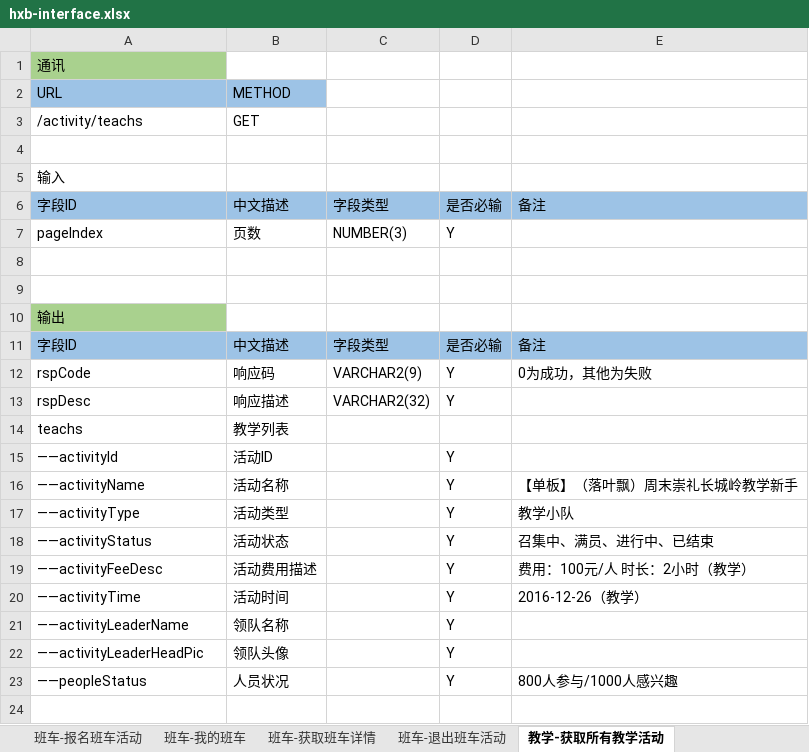
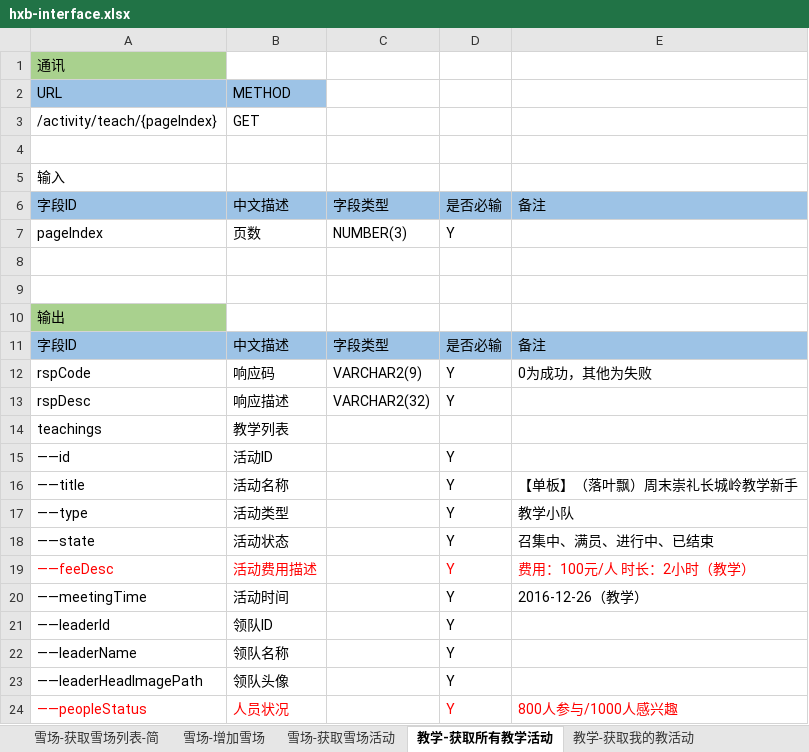
Before and after one commit to skee-t/documents, an Excel workbook: hxb-interface.xlsx, sheet 教学-获取所有教学活动, drawn as a sheet; values as stored, in another font and other column widths than the file's, no borders; addresses are those after the commit; the diff names each change by its address in the sheet, - before the commit and + after, or states it on an @@ line.

```diff
--- a/hxb-interface.xlsx (sheet 教学-获取所有教学活动)
+++ b/hxb-interface.xlsx (sheet 教学-获取所有教学活动)
-A3: /activity/teachs
+A3: /activity/teach/{pageIndex}
-A14: teachs
+A14: teachings
-A15: ——activityId
+A15: ——id
-A16: ——activityName
+A16: ——title
-A17: ——activityType
+A17: ——type
-A18: ——activityStatus
+A18: ——state
-A19: ——activityFeeDesc
+A19: ——feeDesc
-A19:B19 text colour: black
+A19:B19 text colour: #FF0000
-D19:E19 text colour: black
+D19:E19 text colour: #FF0000
-A20: ——activityTime
+A20: ——meetingTime
+row 21: ——leaderId | 领队ID |  | Y
-A22: ——activityLeaderName
+A22: ——leaderName
-A23: ——activityLeaderHeadPic
+A23: ——leaderHeadImagePath
-A24:B24 text colour: black
+A24:B24 text colour: #FF0000
-D24:E24 text colour: black
+D24:E24 text colour: #FF0000
```
Also changed, not shown: sheet 教学-获取我的教活动, sheet 用户认证-获取用户认证信息, sheet 雪场-获取雪场列表-简, sheet 教学-发起教学, sheet 雪场-获取雪场活动, sheet 雪场-获取雪场（所有&附近&常去）, 3 more sheets, other sheet tabs.
